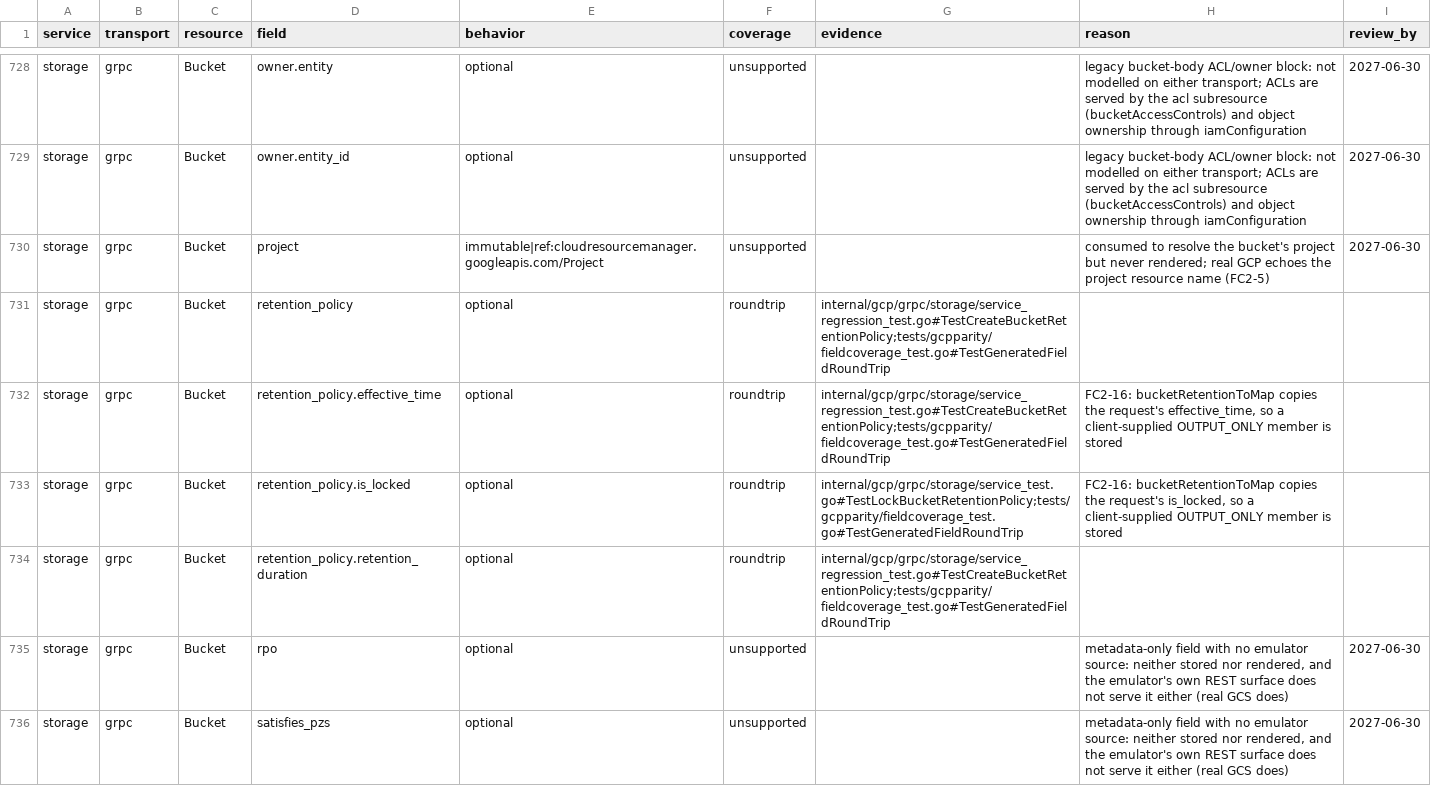
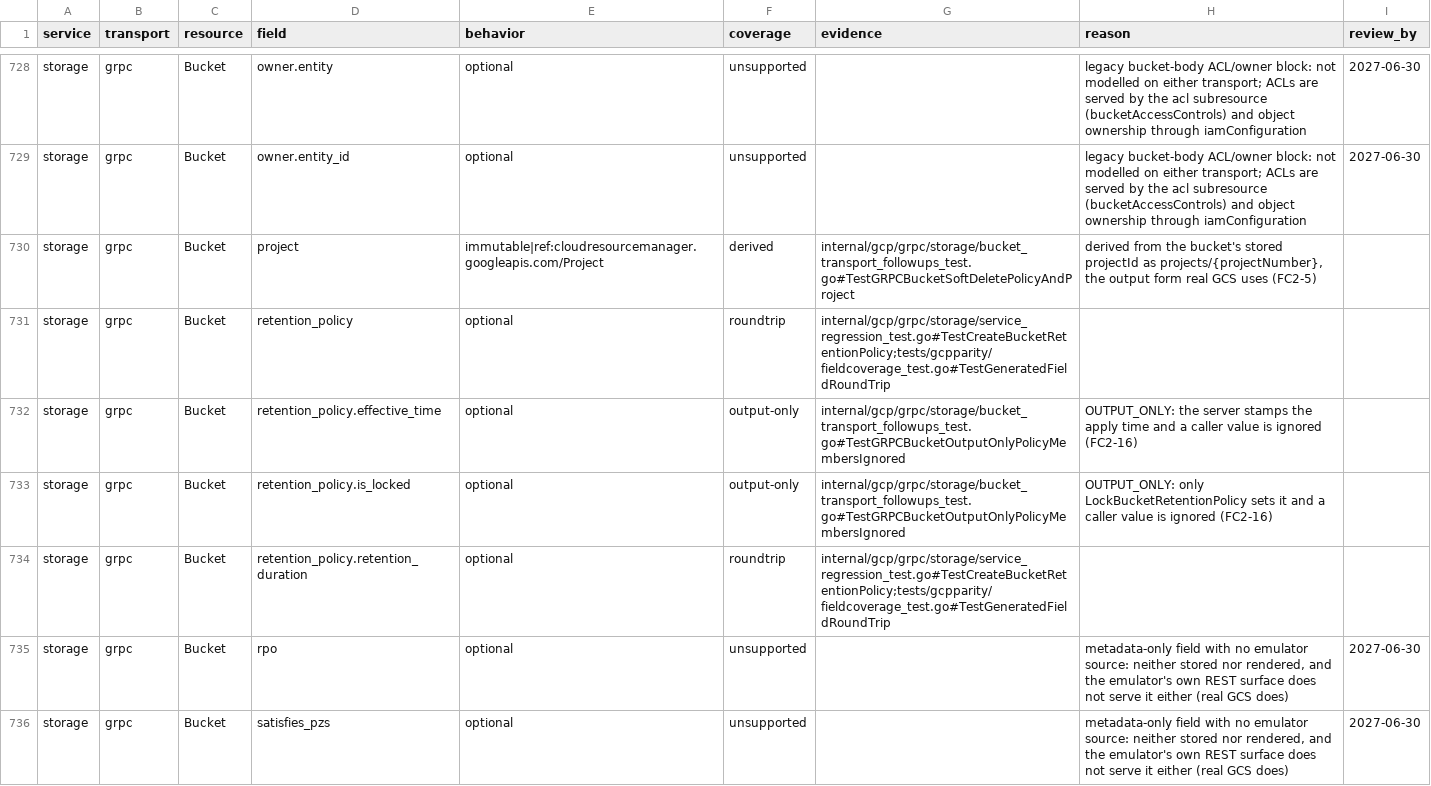
Before and after one commit to jaisrajms/jaiscloud, a CSV file: docs/fidelity/field-coverage.csv, drawn as a sheet; only a part is shown, gaps mark what is left out; the diff covers the shown part only.

Commit message:
fix(gcp/storage): align gRPC bucket config with REST v1 (FC2-1, FC2-2, FC2-3, FC2-5, FC2-16, FC2-17, FC2-19, FC3-6, FC3-7)
Map lifecycle, CORS, CMEK and soft-delete policy through the gRPC
bucket create/update/read paths into the same stored shapes REST v1
uses, render project in project-number form, treat the storage.v2
Bucket etag as an update precondition (Aborted on mismatch), and stop
echoing the OUTPUT_ONLY retentionPolicy.isLocked/effectiveTime and
softDeletePolicy.effectiveTime members on both transports.

Reclassify the deprecated bucketPolicyOnly alias as a derived mirror of
uniformBucketLevelAccess and record allow_cross_org_vpcs as no fix
(proto3 has no presence for the plain bool). Field coverage and the
cross-transport parity scenario are updated with the new behaviour.

```diff
--- a/docs/fidelity/field-coverage.csv
+++ b/docs/fidelity/field-coverage.csv
@@ -729,6 +729,6 @@ storage,grpc,Bucket,owner.entity,optional,unsupported,,legacy bucket-body ACL/ow
 storage,grpc,Bucket,owner.entity_id,optional,unsupported,,legacy bucket-body ACL/owner block: not modelled on either transport; ACLs are served by the acl subresource (bucketAccessControls) and object ownership through iamConfiguration,2027-06-30
-storage,grpc,Bucket,project,immutable|ref:cloudresourcemanager.googleapis.com/Project,unsupported,,consumed to resolve the bucket's project but never rendered; real GCP echoes the project resource name (FC2-5),2027-06-30
+storage,grpc,Bucket,project,immutable|ref:cloudresourcemanager.googleapis.com/Project,derived,internal/gcp/grpc/storage/bucket_transport_followups_test.go#TestGRPCBucketSoftDeletePolicyAndProject,"derived from the bucket's stored projectId as projects/{projectNumber}, the output form real GCS uses (FC2-5)",
 storage,grpc,Bucket,retention_policy,optional,roundtrip,internal/gcp/grpc/storage/service_regression_test.go#TestCreateBucketRetentionPolicy;tests/gcpparity/fieldcoverage_test.go#TestGeneratedFieldRoundTrip,,
-storage,grpc,Bucket,retention_policy.effective_time,optional,roundtrip,internal/gcp/grpc/storage/service_regression_test.go#TestCreateBucketRetentionPolicy;tests/gcpparity/fieldcoverage_test.go#TestGeneratedFieldRoundTrip,"FC2-16: bucketRetentionToMap copies the request's effective_time, so a client-supplied OUTPUT_ONLY member is stored",
-storage,grpc,Bucket,retention_policy.is_locked,optional,roundtrip,internal/gcp/grpc/storage/service_test.go#TestLockBucketRetentionPolicy;tests/gcpparity/fieldcoverage_test.go#TestGeneratedFieldRoundTrip,"FC2-16: bucketRetentionToMap copies the request's is_locked, so a client-supplied OUTPUT_ONLY member is stored",
+storage,grpc,Bucket,retention_policy.effective_time,optional,output-only,internal/gcp/grpc/storage/bucket_transport_followups_test.go#TestGRPCBucketOutputOnlyPolicyMembersIgnored,OUTPUT_ONLY: the server stamps the apply time and a caller value is ignored (FC2-16),
+storage,grpc,Bucket,retention_policy.is_locked,optional,output-only,internal/gcp/grpc/storage/bucket_transport_followups_test.go#TestGRPCBucketOutputOnlyPolicyMembersIgnored,OUTPUT_ONLY: only LockBucketRetentionPolicy sets it and a caller value is ignored (FC2-16),
 storage,grpc,Bucket,retention_policy.retention_duration,optional,roundtrip,internal/gcp/grpc/storage/service_regression_test.go#TestCreateBucketRetentionPolicy;tests/gcpparity/fieldcoverage_test.go#TestGeneratedFieldRoundTrip,,
```
Also changed, not shown: 71 edited cells elsewhere in this file, 14 other files.
